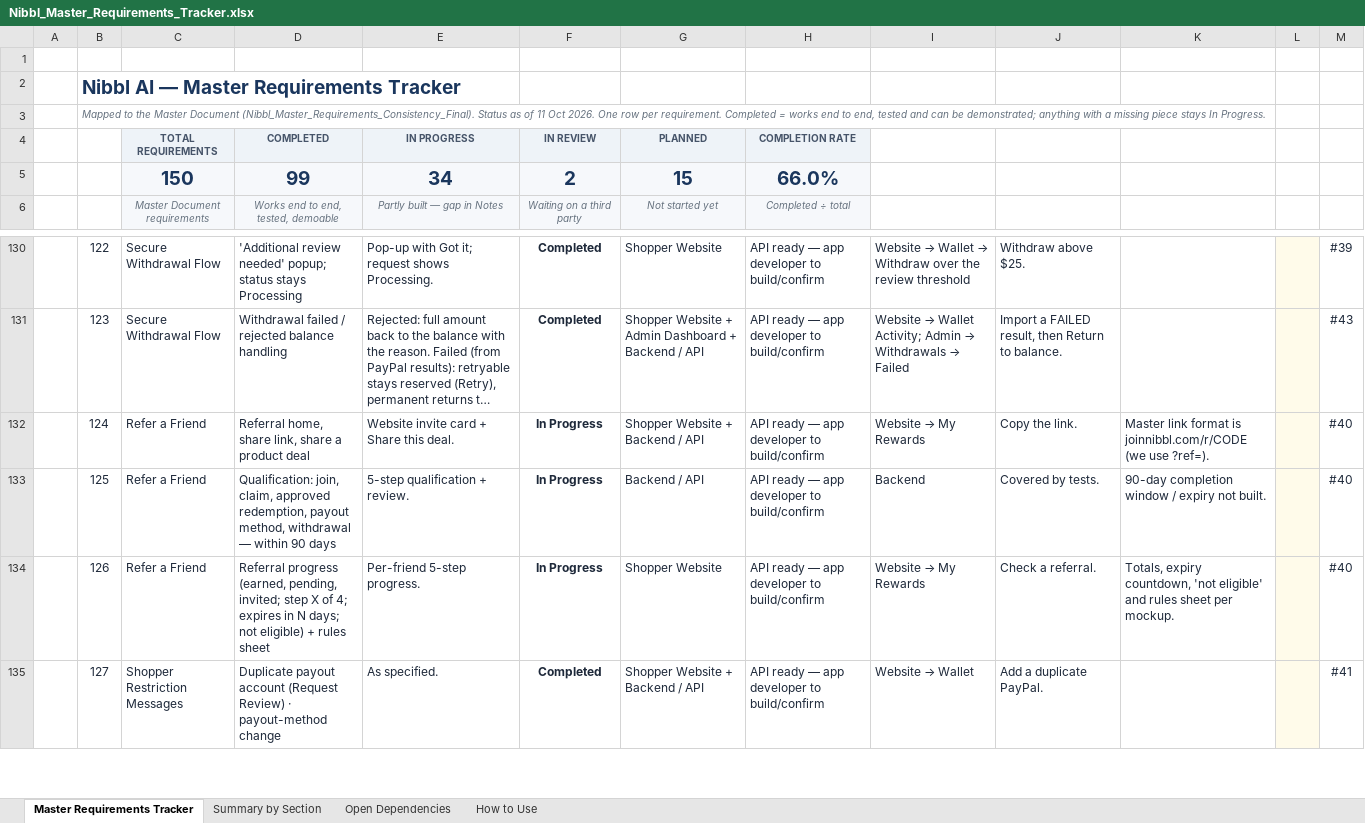
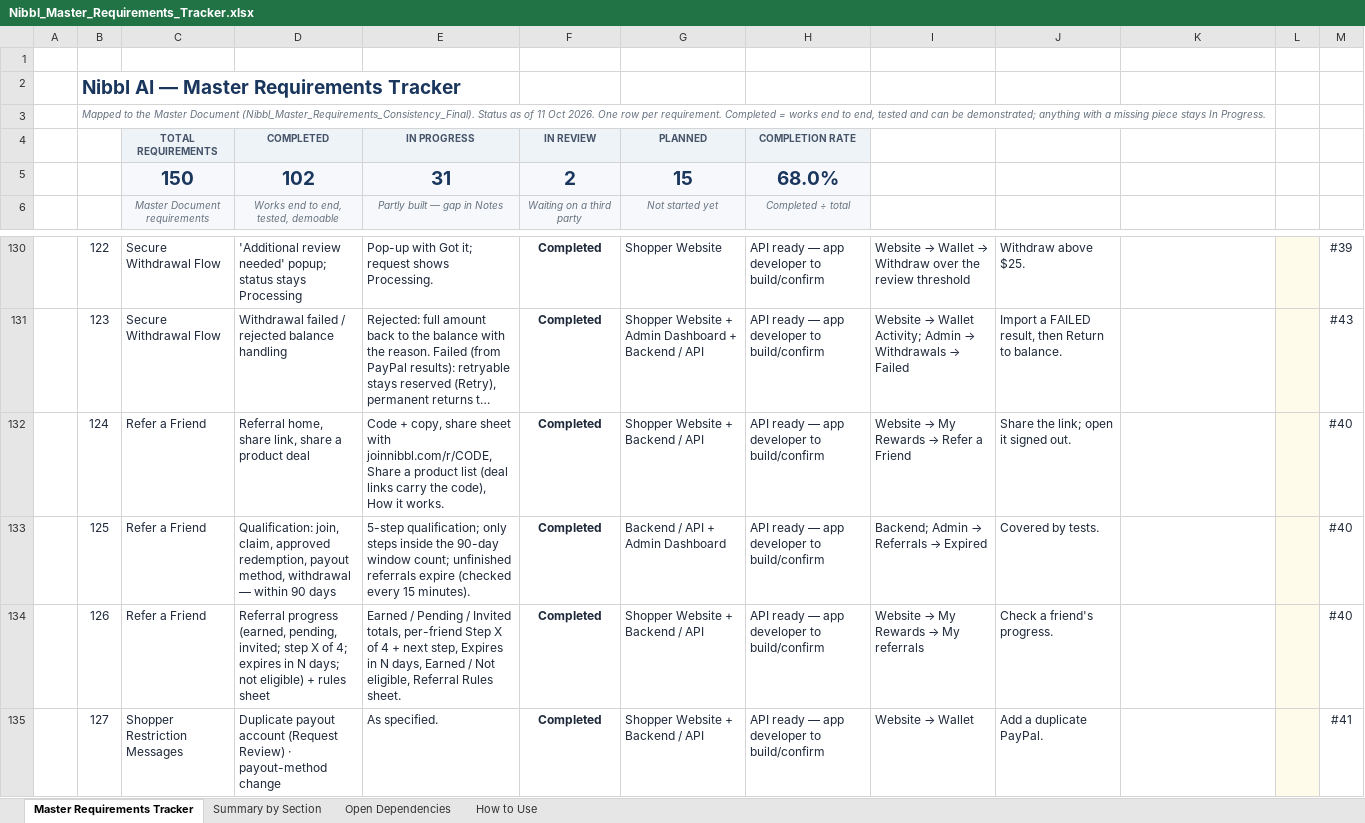
Before and after one commit to Md-Fahad-Mir/Nibbl-AI, an Excel workbook: docs/client-requirements/Nibbl_Master_Requirements_Tracker.xlsx, sheet Master Requirements Tracker, drawn as a sheet; only a part is shown, gaps mark what is left out; long unchanged cells end in …; values as stored, in another font and other column widths than the file's, no borders; charts and pictures and conditional formats not drawn; the diff names each change by its address in the sheet, - before the commit and + after, or states it on an @@ line.

Commit message:
feat: referrals to Master — /r/CODE links, 90-day window, progress and rules
- /r/CODE (and ?deal=) website route; invite emails use the /r/ link
- All steps must finish within 90 days; late steps don't count; unfinished referrals expire
  (run from expire_reservations); new 'expired' status; admin Expired tab
- /users/me/referrals/ adds referral_link, reward_amount, window_days, summary and per-friend days_left
- Refer a Friend card: code + share link, Share a product, How it works, Earned/Pending/Invited,
  Step X of 4, expires in N days, Not eligible, Referral Rules sheet
- Tracker 102/150

```diff
--- a/docs/client-requirements/Nibbl_Master_Requirements_Tracker.xlsx (sheet Master Requirements Tracker)
+++ b/docs/client-requirements/Nibbl_Master_Requirements_Tracker.xlsx (sheet Master Requirements Tracker)
-D5 (COMPLETED): 99
+D5 (COMPLETED): 102
-E5 (IN PROGRESS): 34
+E5 (IN PROGRESS): 31
-H5 (COMPLETION RATE): 66.0%
+H5 (COMPLETION RATE): 68.0%
-E132 (IN PROGRESS): Website invite card + Share this deal.
+E132 (IN PROGRESS): Code + copy, share sheet with joinnibbl.com/r/CODE, Share a product list (deal links carry the code), How it works.
-F132:F134 (IN REVIEW): In Progress
+F132:F134 (IN REVIEW): Completed
@@ I132: Website → My Rewards → Website → My Rewards → Refer a Friend @@
-J132: Copy the link.
+J132: Share the link; open it signed out.
-K132: Master link format is joinnibbl.com/r/CODE (we use ?ref=).
+K132: (empty)
-E133 (IN PROGRESS): 5-step qualification + review.
+E133 (IN PROGRESS): 5-step qualification; only steps inside the 90-day window count; unfinished referrals expire (checked every 15 minutes).
-G133 (PLANNED): Backend / API
+G133 (PLANNED): Backend / API + Admin Dashboard
@@ I133: Backend → Backend; Admin → Referrals → Expired @@
-K133: 90-day completion window / expiry not built.
+K133: (empty)
-E134 (IN PROGRESS): Per-friend 5-step progress.
+E134 (IN PROGRESS): Earned / Pending / Invited totals, per-friend Step X of 4 + next step, Expires in N days, Earned / Not eligible, Referral Rules sheet.
-G134 (PLANNED): Shopper Website
+G134 (PLANNED): Shopper Website + Backend / API
@@ I134: Website → My Rewards → Website → My Rewards → My referrals @@
-J134: Check a referral.
+J134: Check a friend's progress.
-K134: Totals, expiry countdown, 'not eligible' and rules sheet per mockup.
+K134: (empty)
```
Also changed, not shown: sheet Summary by Section, 15 other files.
